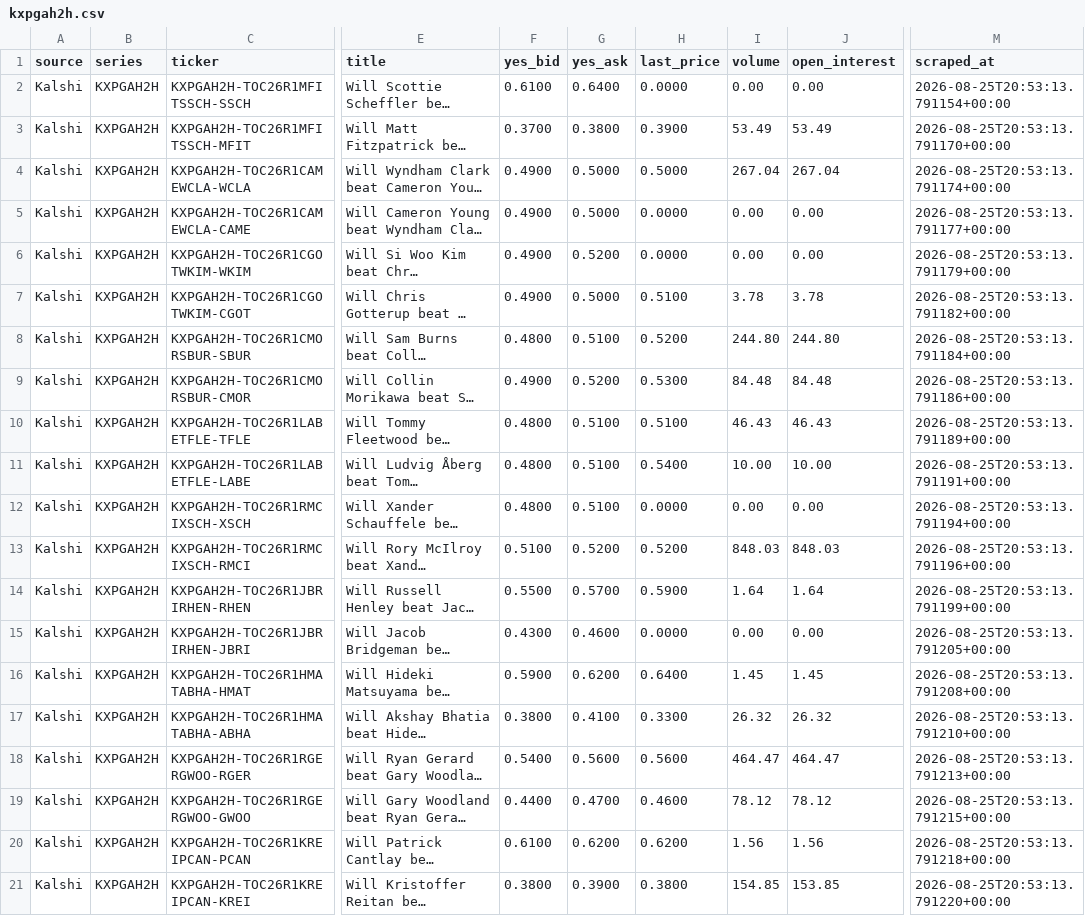
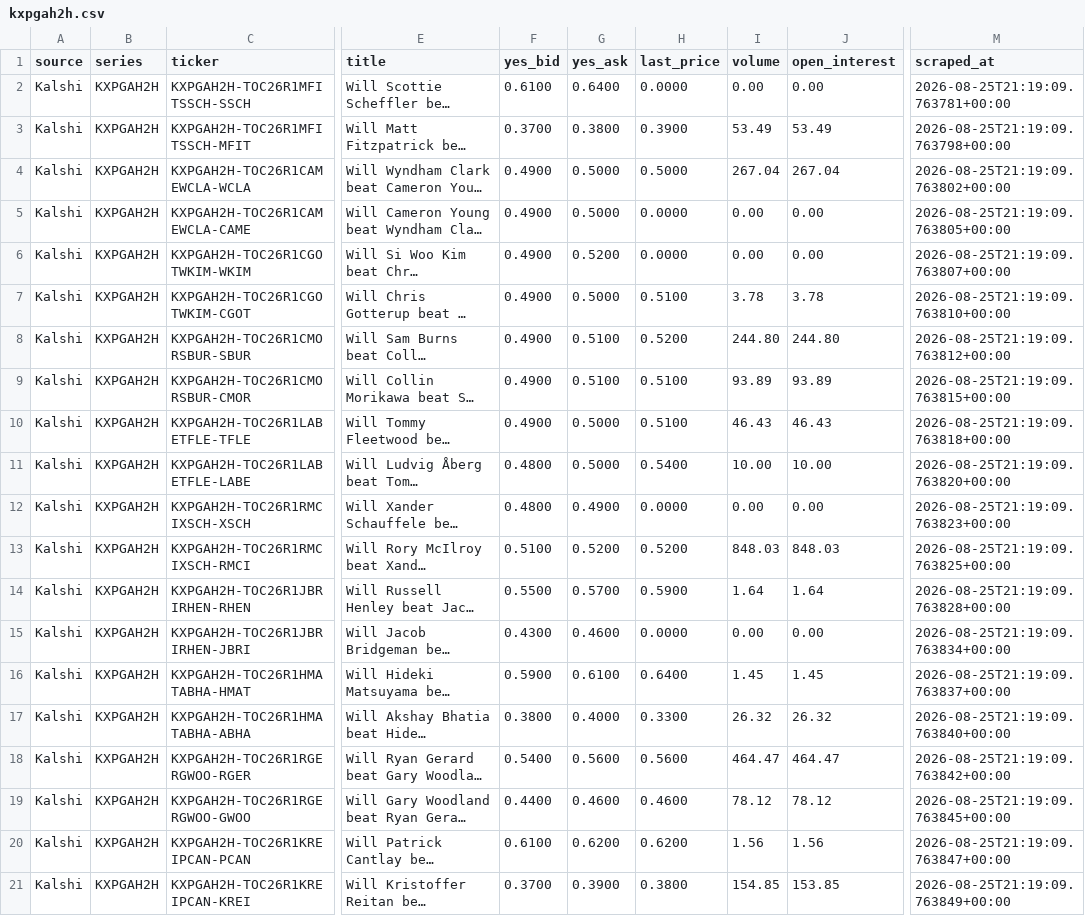
Before and after one commit to 925Sports/pga-props-data, a CSV file: data/kalshi/kxpgah2h.csv, drawn as a sheet; only a part is shown, gaps mark what is left out; long unchanged cells end in …; the diff covers the shown part only; the diff names each change by its address in the sheet, - before the commit and + after, or states it on an @@ line.

```diff
--- a/data/kalshi/kxpgah2h.csv
+++ b/data/kalshi/kxpgah2h.csv
-M2 (scraped_at): 2026-08-25T20:53:13.791154+00:00
+M2 (scraped_at): 2026-08-25T21:19:09.763781+00:00
-M3 (scraped_at): 2026-08-25T20:53:13.791170+00:00
+M3 (scraped_at): 2026-08-25T21:19:09.763798+00:00
-M4 (scraped_at): 2026-08-25T20:53:13.791174+00:00
+M4 (scraped_at): 2026-08-25T21:19:09.763802+00:00
-M5 (scraped_at): 2026-08-25T20:53:13.791177+00:00
+M5 (scraped_at): 2026-08-25T21:19:09.763805+00:00
-M6 (scraped_at): 2026-08-25T20:53:13.791179+00:00
+M6 (scraped_at): 2026-08-25T21:19:09.763807+00:00
-M7 (scraped_at): 2026-08-25T20:53:13.791182+00:00
+M7 (scraped_at): 2026-08-25T21:19:09.763810+00:00
-F8 (yes_bid): 0.4800
+F8 (yes_bid): 0.4900
-M8 (scraped_at): 2026-08-25T20:53:13.791184+00:00
+M8 (scraped_at): 2026-08-25T21:19:09.763812+00:00
-G9 (yes_ask): 0.5200
+G9 (yes_ask): 0.5100
-H9 (last_price): 0.5300
+H9 (last_price): 0.5100
-I9 (volume): 84.48
+I9 (volume): 93.89
-J9 (open_interest): 84.48
+J9 (open_interest): 93.89
-M9 (scraped_at): 2026-08-25T20:53:13.791186+00:00
+M9 (scraped_at): 2026-08-25T21:19:09.763815+00:00
-F10 (yes_bid): 0.4800
+F10 (yes_bid): 0.4900
-G10:G11 (yes_ask): 0.5100
+G10:G11 (yes_ask): 0.5000
-M10 (scraped_at): 2026-08-25T20:53:13.791189+00:00
+M10 (scraped_at): 2026-08-25T21:19:09.763818+00:00
-M11 (scraped_at): 2026-08-25T20:53:13.791191+00:00
+M11 (scraped_at): 2026-08-25T21:19:09.763820+00:00
-G12 (yes_ask): 0.5100
+G12 (yes_ask): 0.4900
-M12 (scraped_at): 2026-08-25T20:53:13.791194+00:00
+M12 (scraped_at): 2026-08-25T21:19:09.763823+00:00
-M13 (scraped_at): 2026-08-25T20:53:13.791196+00:00
+M13 (scraped_at): 2026-08-25T21:19:09.763825+00:00
-M14 (scraped_at): 2026-08-25T20:53:13.791199+00:00
+M14 (scraped_at): 2026-08-25T21:19:09.763828+00:00
-M15 (scraped_at): 2026-08-25T20:53:13.791205+00:00
+M15 (scraped_at): 2026-08-25T21:19:09.763834+00:00
-G16 (yes_ask): 0.6200
+G16 (yes_ask): 0.6100
-M16 (scraped_at): 2026-08-25T20:53:13.791208+00:00
+M16 (scraped_at): 2026-08-25T21:19:09.763837+00:00
-G17 (yes_ask): 0.4100
+G17 (yes_ask): 0.4000
-M17 (scraped_at): 2026-08-25T20:53:13.791210+00:00
+M17 (scraped_at): 2026-08-25T21:19:09.763840+00:00
-M18 (scraped_at): 2026-08-25T20:53:13.791213+00:00
+M18 (scraped_at): 2026-08-25T21:19:09.763842+00:00
-G19 (yes_ask): 0.4700
+G19 (yes_ask): 0.4600
-M19 (scraped_at): 2026-08-25T20:53:13.791215+00:00
+M19 (scraped_at): 2026-08-25T21:19:09.763845+00:00
-M20 (scraped_at): 2026-08-25T20:53:13.791218+00:00
+M20 (scraped_at): 2026-08-25T21:19:09.763847+00:00
-F21 (yes_bid): 0.3800
+F21 (yes_bid): 0.3700
-M21 (scraped_at): 2026-08-25T20:53:13.791220+00:00
+M21 (scraped_at): 2026-08-25T21:19:09.763849+00:00
```
Also changed, not shown: 10 edited cells elsewhere in this file, data/kalshi/all_kalshi.csv, data/kalshi/kxpgar2lead.csv, 8 other files.
